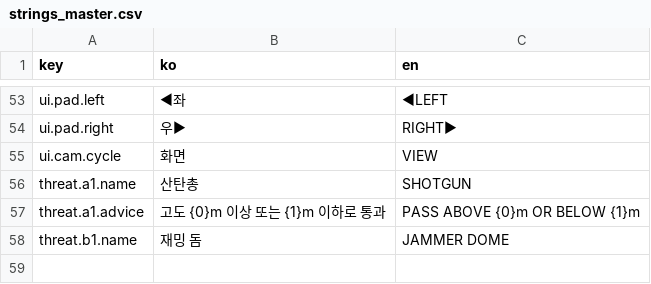
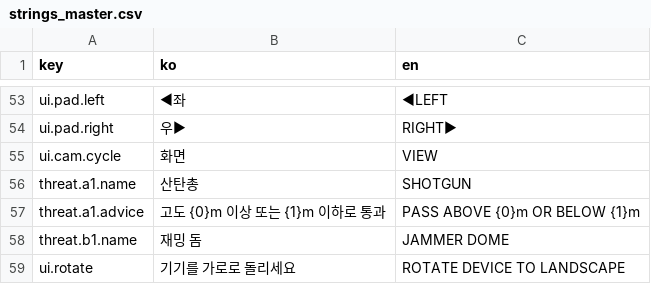
Before and after one commit to sis0115/drone, a CSV file: docs/strings_master.csv, drawn as a sheet; only a part is shown, gaps mark what is left out.

```diff
--- a/docs/strings_master.csv
+++ b/docs/strings_master.csv
@@ -58 +58,2 @@ threat.a1.advice,고도 {0}m 이상 또는 {1}m 이하로 통과,PASS ABOVE {0}m
 threat.b1.name,재밍 돔,JAMMER DOME
+ui.rotate,기기를 가로로 돌리세요,ROTATE DEVICE TO LANDSCAPE
```
Also changed, not shown: 15 other files.
